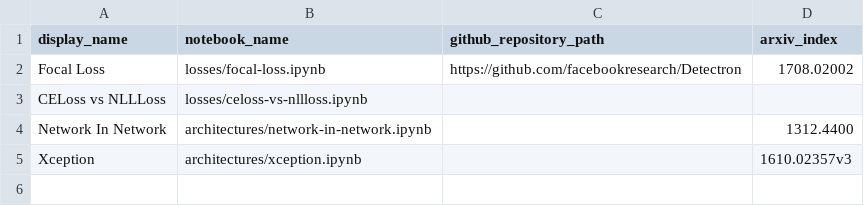
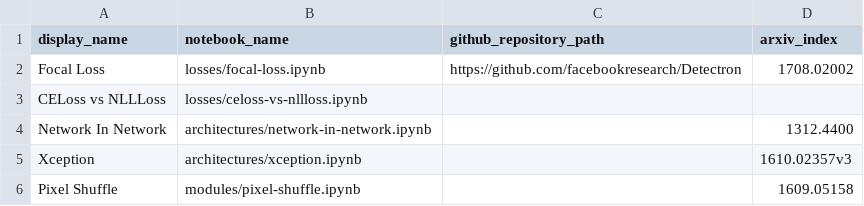
Before and after one commit to semilleroCV/deep-learning-notes, a CSV file: automation/notebooks-table-data.csv, drawn as a sheet.

Commit message:
Added pixel shuffle module (#8)
* init

* demostration

* added to csv

* added comma

---------

Co-authored-by: Guillermo Pinto Ruiz <camachopinto_@hotmail.com>

```diff
--- a/automation/notebooks-table-data.csv
+++ b/automation/notebooks-table-data.csv
@@ -5 +5,2 @@ Network In Network, architectures/network-in-network.ipynb,,1312.4400
 Xception, architectures/xception.ipynb,,1610.02357v3
+Pixel Shuffle, modules/pixel-shuffle.ipynb,,1609.05158
```
Also changed, not shown: 1 other file.
